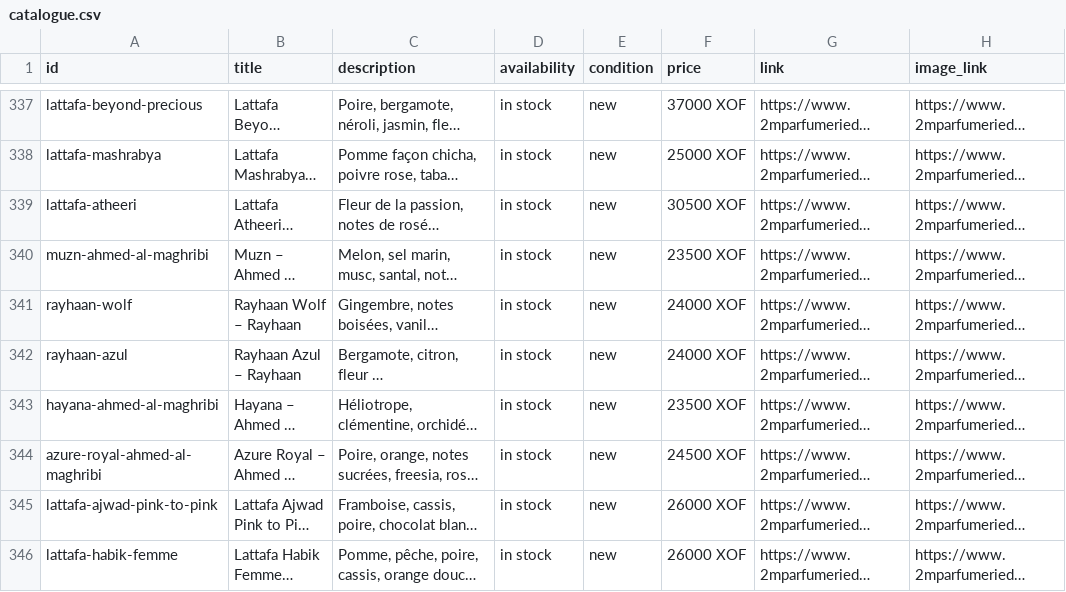
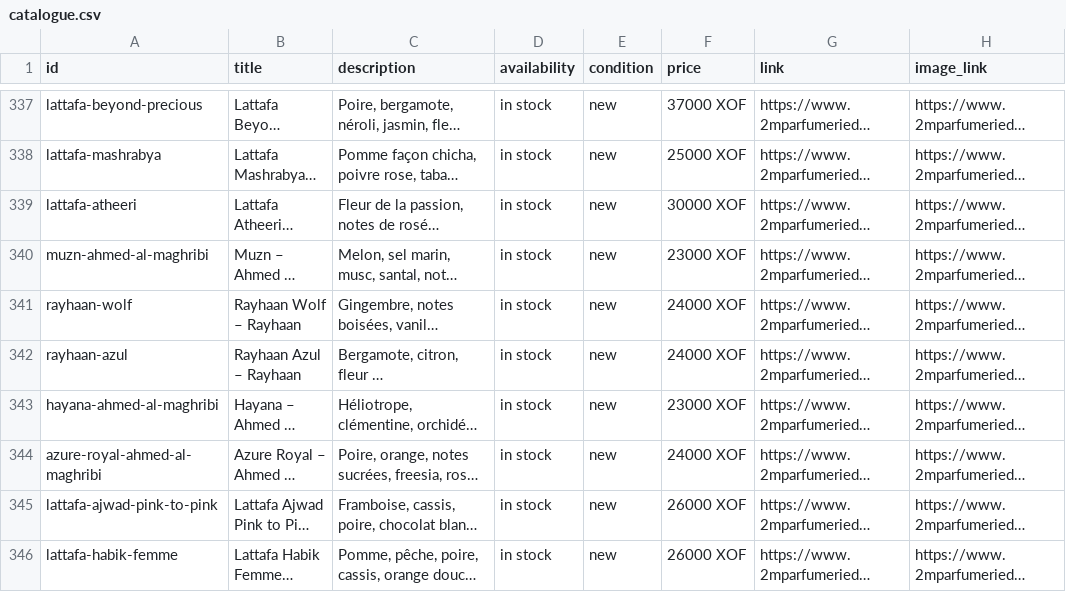
Before and after one commit to madior1991-maker/parfumerie2m-001aedbf, a CSV file: public/catalogue-meta/catalogue.csv, drawn as a sheet; only a part is shown, gaps mark what is left out; long unchanged cells end in …; the diff names each change by its address in the sheet, - before the commit and + after, or states it on an @@ line.

```diff
--- a/public/catalogue-meta/catalogue.csv
+++ b/public/catalogue-meta/catalogue.csv
-F339 (price): 30500 XOF
+F339 (price): 30000 XOF
-F340 (price): 23500 XOF
+F340 (price): 23000 XOF
-F343 (price): 23500 XOF
+F343 (price): 23000 XOF
-F344 (price): 24500 XOF
+F344 (price): 24000 XOF
```
Also changed, not shown: 1 other file.
